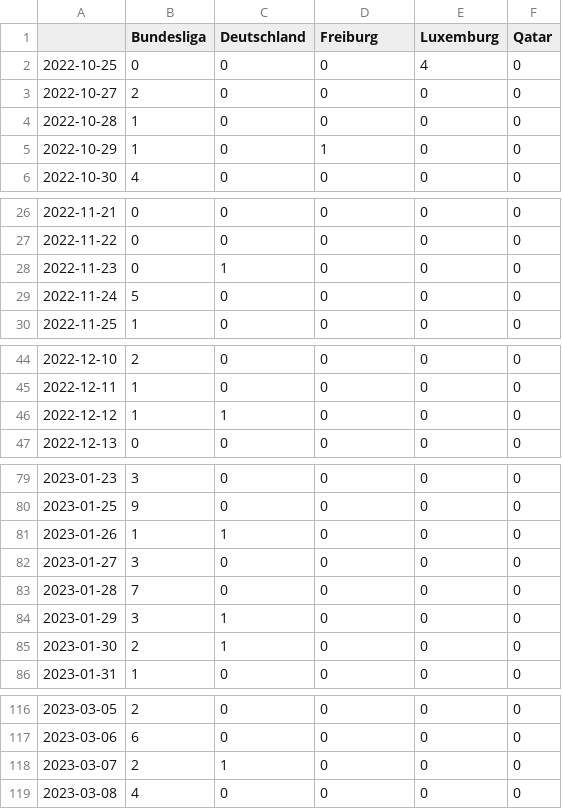
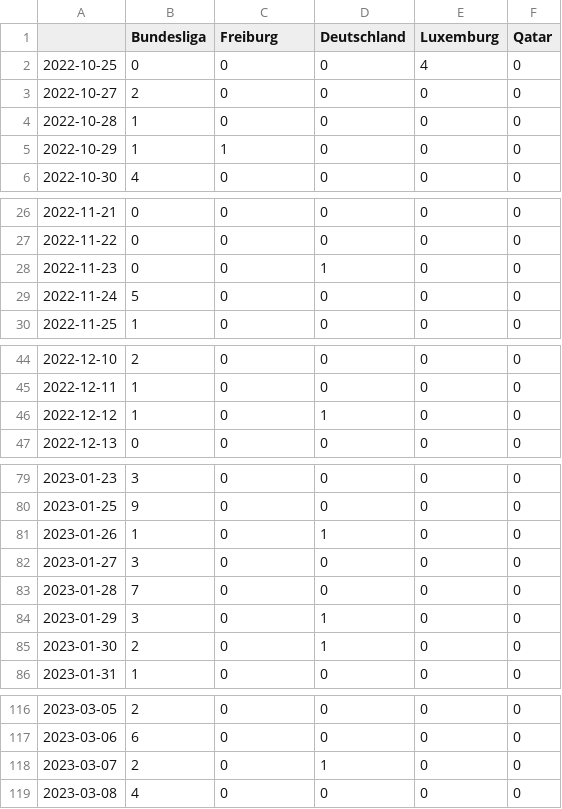
Before and after one commit to MomoThome/winterIsComing, a CSV file: csv/topics_date.csv, drawn as a sheet; only a part is shown, gaps mark what is left out; the diff covers the shown part only.

```diff
--- a/csv/topics_date.csv
+++ b/csv/topics_date.csv
@@ -1,2 +1,2 @@
-,Bundesliga,Deutschland,Freiburg,Luxemburg,Qatar
+,Bundesliga,Freiburg,Deutschland,Luxemburg,Qatar
 2022-10-25,0,0,0,4,0
@@ -4,3 +4,3 @@
 2022-10-28,1,0,0,0,0
-2022-10-29,1,0,1,0,0
+2022-10-29,1,1,0,0,0
 2022-10-30,4,0,0,0,0
@@ -27,3 +27,3 @@
 2022-11-22,0,0,0,0,0
-2022-11-23,0,1,0,0,0
+2022-11-23,0,0,1,0,0
 2022-11-24,5,0,0,0,0
@@ -45,3 +45,3 @@
 2022-12-11,1,0,0,0,0
-2022-12-12,1,1,0,0,0
+2022-12-12,1,0,1,0,0
 2022-12-13,0,0,0,0,0
@@ -80,7 +80,7 @@
 2023-01-25,9,0,0,0,0
-2023-01-26,1,1,0,0,0
+2023-01-26,1,0,1,0,0
 2023-01-27,3,0,0,0,0
 2023-01-28,7,0,0,0,0
-2023-01-29,3,1,0,0,0
-2023-01-30,2,1,0,0,0
+2023-01-29,3,0,1,0,0
+2023-01-30,2,0,1,0,0
 2023-01-31,1,0,0,0,0
@@ -117,3 +117,3 @@
 2023-03-06,6,0,0,0,0
-2023-03-07,2,1,0,0,0
+2023-03-07,2,0,1,0,0
 2023-03-08,4,0,0,0,0
```
Also changed, not shown: 12 edited cells elsewhere in this file, 8 other files.
